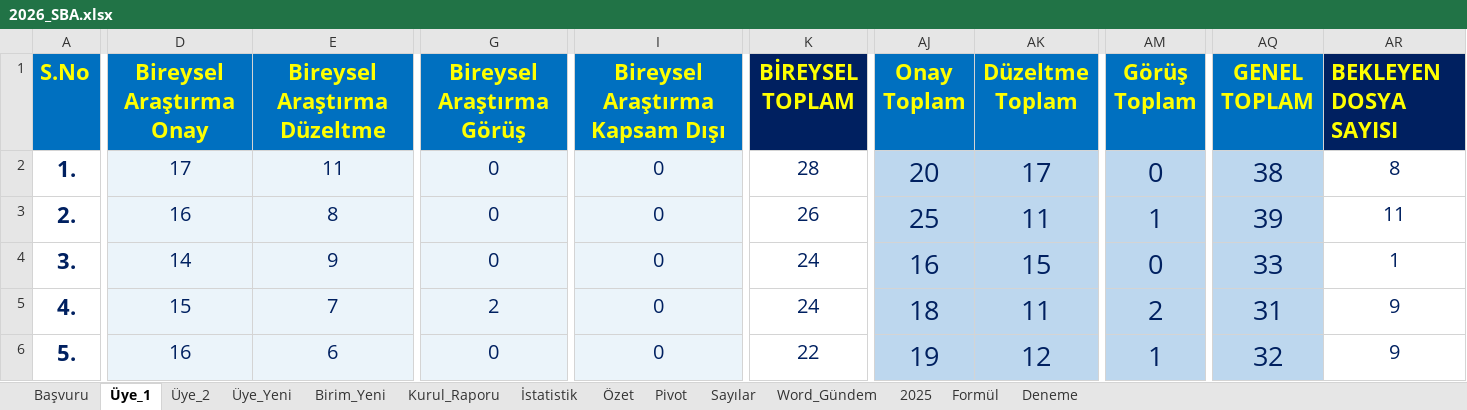
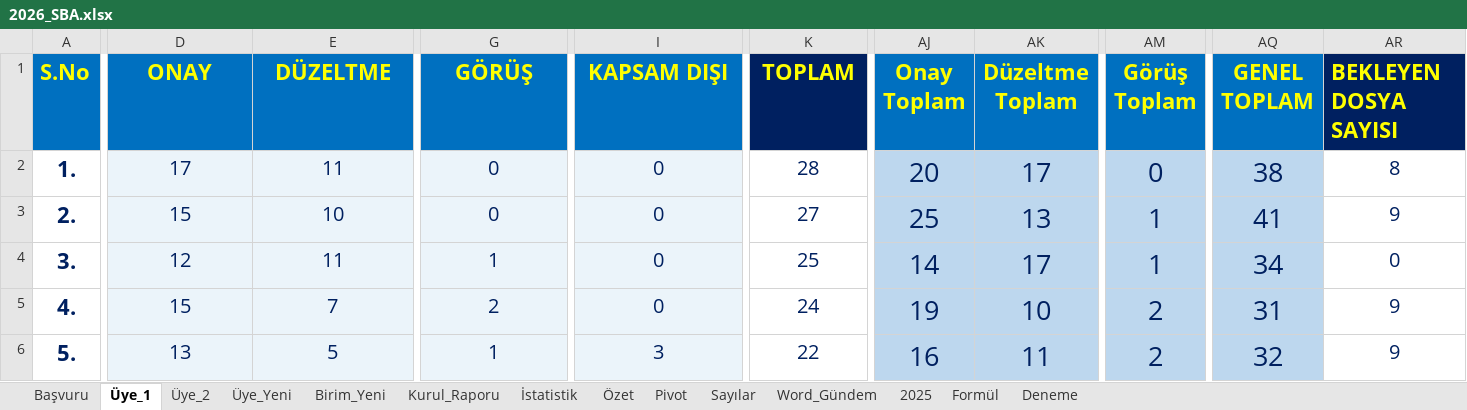
Before and after one commit to MahsuniTurkatar/sba-analiz, an Excel workbook: 2026_SBA.xlsx, sheet Üye_1, drawn as a sheet; only a part is shown, gaps mark what is left out; values as stored, in another font and other column widths than the file's, no borders; conditional formats not drawn; the diff covers the shown part only; the diff names each change by its address in the sheet, - before the commit and + after, or states it on an @@ line.

```diff
--- a/2026_SBA.xlsx (sheet Üye_1)
+++ b/2026_SBA.xlsx (sheet Üye_1)
-D1: Bireysel Araştırma Onay
+D1: ONAY
-E1: Bireysel Araştırma Düzeltme
+E1: DÜZELTME
-G1: Bireysel Araştırma Görüş
+G1: GÖRÜŞ
-I1: Bireysel Araştırma Kapsam Dışı
+I1: KAPSAM DIŞI
-K1: BİREYSEL TOPLAM
+K1: TOPLAM
-D3 (ONAY): 16
+D3 (ONAY): 15
-E3 (DÜZELTME): 8
+E3 (DÜZELTME): 10
-K3 (TOPLAM): 26
+K3 (TOPLAM): 27
-AK3 (Düzeltme Toplam): 11
+AK3 (Düzeltme Toplam): 13
-AQ3 (GENEL TOPLAM): 39
+AQ3 (GENEL TOPLAM): 41
-AR3 (BEKLEYEN DOSYA SAYISI): 11
+AR3 (BEKLEYEN DOSYA SAYISI): 9
-D4 (ONAY): 14
+D4 (ONAY): 12
-E4 (DÜZELTME): 9
+E4 (DÜZELTME): 11
-G4 (GÖRÜŞ): 0
+G4 (GÖRÜŞ): 1
-K4 (TOPLAM): 24
+K4 (TOPLAM): 25
-AJ4 (Onay Toplam): 16
+AJ4 (Onay Toplam): 14
-AK4 (Düzeltme Toplam): 15
+AK4 (Düzeltme Toplam): 17
-AM4 (Görüş Toplam): 0
+AM4 (Görüş Toplam): 1
-AQ4 (GENEL TOPLAM): 33
+AQ4 (GENEL TOPLAM): 34
-AR4 (BEKLEYEN DOSYA SAYISI): 1
+AR4 (BEKLEYEN DOSYA SAYISI): 0
-AJ5 (Onay Toplam): 18
+AJ5 (Onay Toplam): 19
-AK5 (Düzeltme Toplam): 11
+AK5 (Düzeltme Toplam): 10
-D6 (ONAY): 16
+D6 (ONAY): 13
-E6 (DÜZELTME): 6
+E6 (DÜZELTME): 5
-G6 (GÖRÜŞ): 0
+G6 (GÖRÜŞ): 1
-I6 (KAPSAM DIŞI): 0
+I6 (KAPSAM DIŞI): 3
-AJ6 (Onay Toplam): 19
+AJ6 (Onay Toplam): 16
-AK6 (Düzeltme Toplam): 12
+AK6 (Düzeltme Toplam): 11
-AM6 (Görüş Toplam): 1
+AM6 (Görüş Toplam): 2
```
Also changed, not shown: 1 added row, 1 removed row and 85 edited cells elsewhere in this sheet, sheet Başvuru, sheet Pivot, sheet İstatistik, sheet Özet, sheet Üye_2, sheet Kurul_Raporu, 2 more sheets, charts or pictures.
